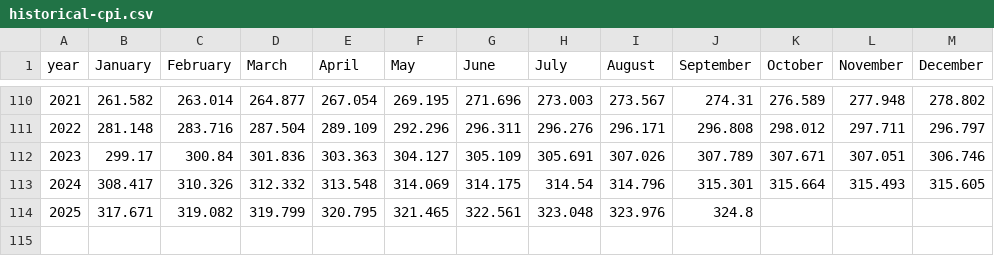
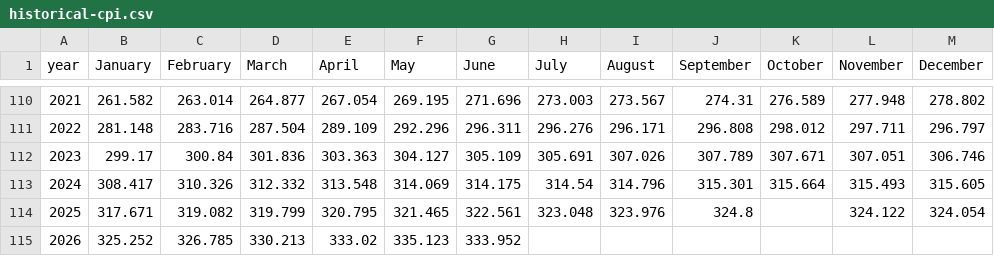
Before and after one commit to civictechdc/congressional-tech, a CSV file: apps/inflation_gsheets/src/data/historical-cpi.csv, drawn as a sheet; only a part is shown, gaps mark what is left out.

```diff
--- a/apps/inflation_gsheets/src/data/historical-cpi.csv
+++ b/apps/inflation_gsheets/src/data/historical-cpi.csv
@@ -113,2 +113,3 @@ year,January,February,March,April,May,June,July,August,September,October,Novembe
 2024,308.417,310.326,312.332,313.548,314.069,314.175,314.54,314.796,315.301,315.664,315.493,315.605
-2025,317.671,319.082,319.799,320.795,321.465,322.561,323.048,323.976,324.8,,,
+2025,317.671,319.082,319.799,320.795,321.465,322.561,323.048,323.976,324.8,,324.122,324.054
+2026,325.252,326.785,330.213,333.02,335.123,333.952,,,,,,
```
Also changed, not shown: apps/inflation_gsheets/src/data/inflation-sources.csv.
